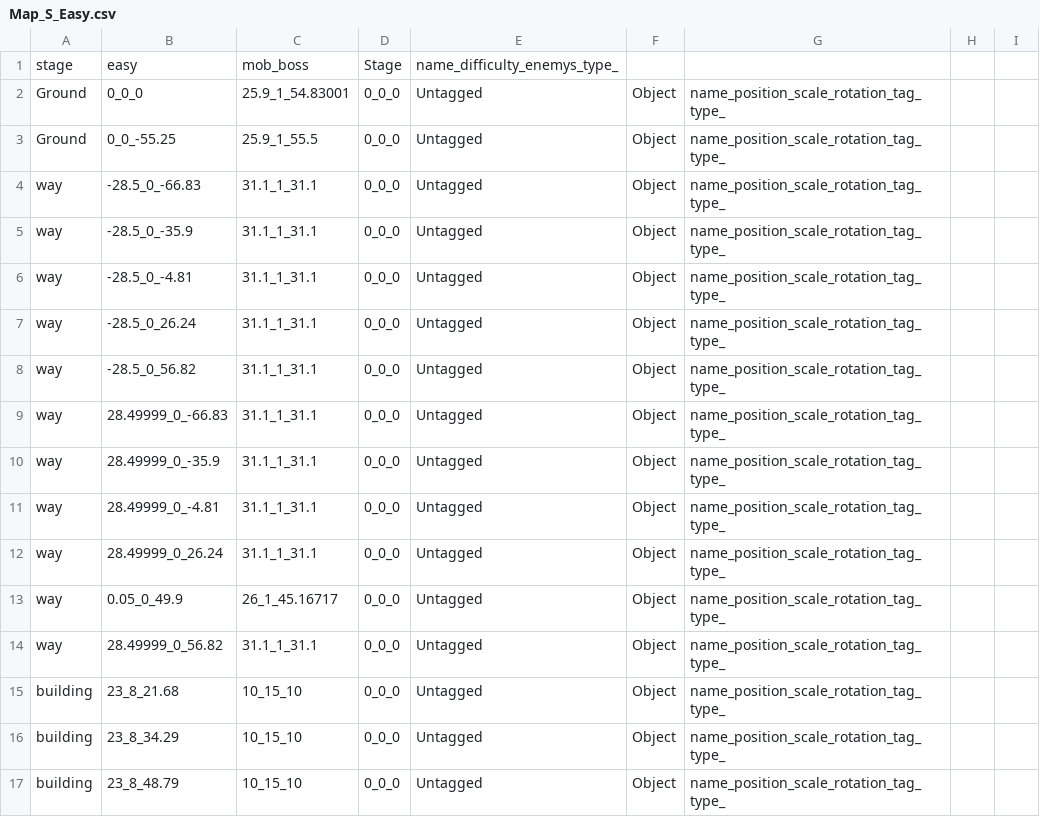
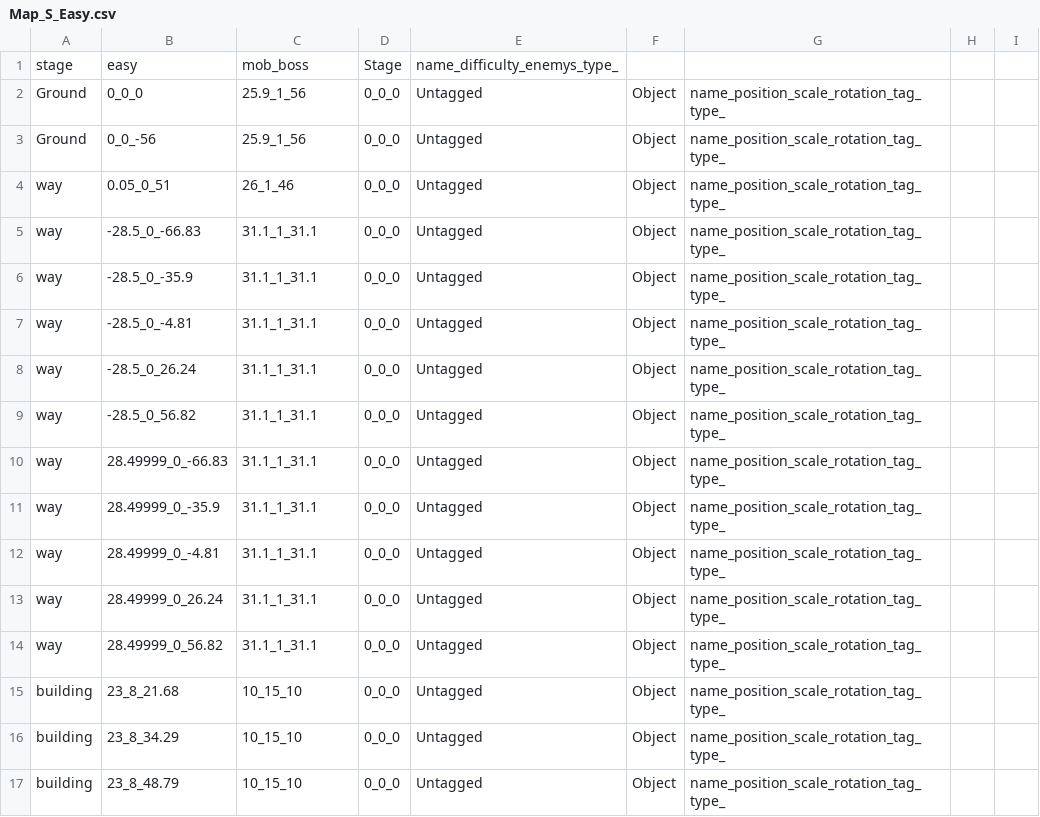
Before and after one commit to wizgame2023/2025-TeamD, a CSV file: Project/media/Levels/Map_S_Easy.csv, drawn as a sheet; only a part is shown.

```diff
--- a/Project/media/Levels/Map_S_Easy.csv
+++ b/Project/media/Levels/Map_S_Easy.csv
@@ -1,4 +1,5 @@
 stage,easy,mob_boss,Stage,name_difficulty_enemys_type_
-Ground,0_0_0,25.9_1_54.83001,0_0_0,Untagged,Object,name_position_scale_rotation_tag_type_
-Ground,0_0_-55.25,25.9_1_55.5,0_0_0,Untagged,Object,name_position_scale_rotation_tag_type_
+Ground,0_0_0,25.9_1_56,0_0_0,Untagged,Object,name_position_scale_rotation_tag_type_
+Ground,0_0_-56,25.9_1_56,0_0_0,Untagged,Object,name_position_scale_rotation_tag_type_
+way,0.05_0_51,26_1_46,0_0_0,Untagged,Object,name_position_scale_rotation_tag_type_
 way,-28.5_0_-66.83,31.1_1_31.1,0_0_0,Untagged,Object,name_position_scale_rotation_tag_type_
@@ -12,3 +13,2 @@ way,28.49999_0_-4.81,31.1_1_31.1,0_0_0,Untagged,Object,name_position_scale_rotat
 way,28.49999_0_26.24,31.1_1_31.1,0_0_0,Untagged,Object,name_position_scale_rotation_tag_type_
-way,0.05_0_49.9,26_1_45.16717,0_0_0,Untagged,Object,name_position_scale_rotation_tag_type_
 way,28.49999_0_56.82,31.1_1_31.1,0_0_0,Untagged,Object,name_position_scale_rotation_tag_type_
```
Also changed, not shown: Project/media/Levels/Map_S_Hard.csv, Project/media/Levels/Map_S_Normal.csv, 6 other files.
